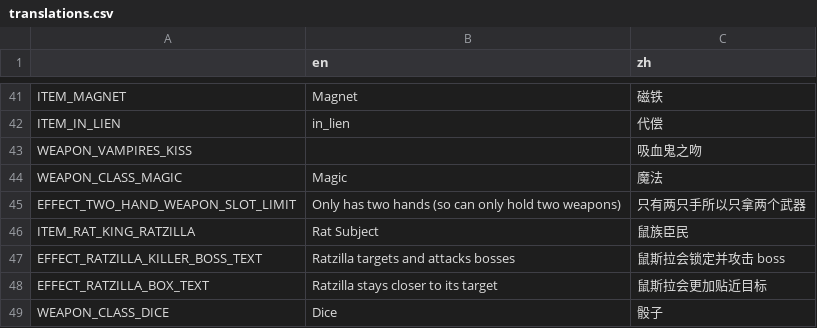
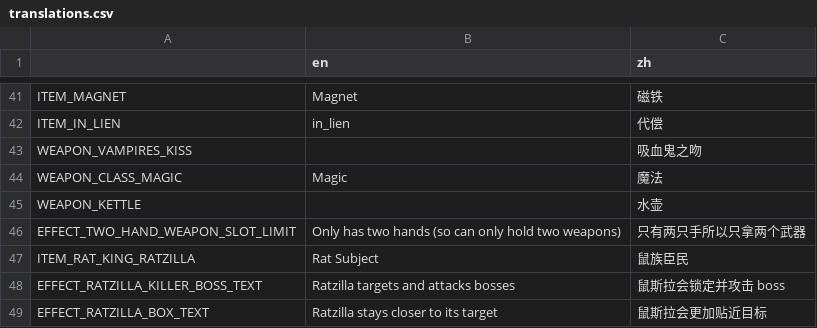
Before and after one commit to FengLiuFeseliud/Brotato-FengAddMods, a CSV file: translations/translations.csv, drawn as a sheet; only a part is shown, gaps mark what is left out; the shorter side is filled out with more unchanged rows.

Commit message:
add weapon_kettle

```diff
--- a/translations/translations.csv
+++ b/translations/translations.csv
@@ -44,2 +44,3 @@ WEAPON_VAMPIRES_KISS,,吸血鬼之吻
 WEAPON_CLASS_MAGIC,Magic,魔法
+WEAPON_KETTLE,,水壶
 EFFECT_TWO_HAND_WEAPON_SLOT_LIMIT,Only has two hands (so can only hold two weapons),只有两只手所以只拿两个武器
```
Also changed, not shown: 16 other files.
